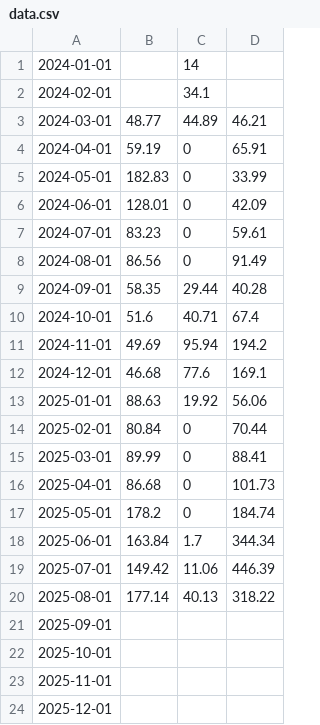
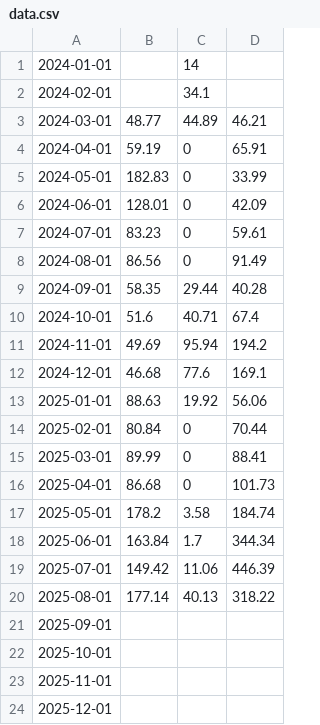
Before and after one commit to mt-deckers/activity-overview, a CSV file: data.csv, drawn as a sheet.

Commit message:
format; update data; added goals

```diff
--- a/data.csv
+++ b/data.csv
@@ -16,3 +16,3 @@
 2025-04-01;86.68;0;101.73
-2025-05-01;178.2;0;184.74
+2025-05-01;178.2;3.58;184.74
 2025-06-01;163.84;1.7;344.34
```
Also changed, not shown: 5 other files.
